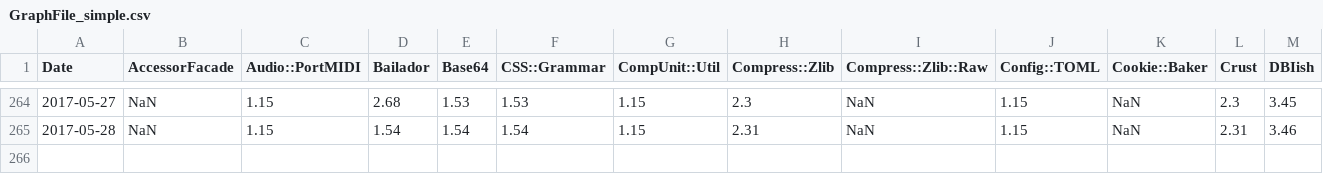
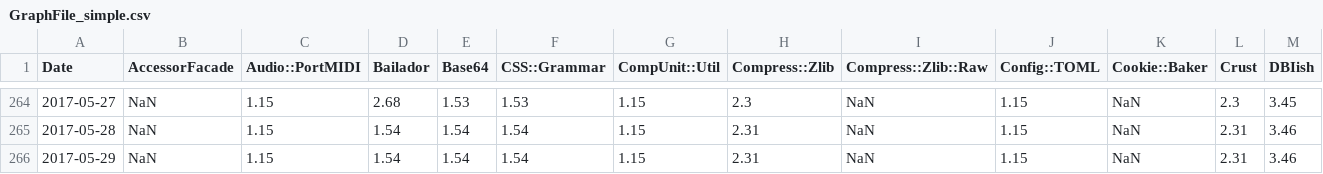
Before and after one commit to finanalyst/ModuleCitation, a CSV file: GraphFile_simple.csv, drawn as a sheet; only a part is shown, gaps mark what is left out; rows hold the shown columns only; the diff names each change by its address in the sheet, - before the commit and + after, or states it on an @@ line.

```diff
--- a/GraphFile_simple.csv
+++ b/GraphFile_simple.csv
+row 266: 2017-05-29 | NaN | 1.15 | 1.54 | 1.54 | 1.54 | 1.15 | 2.31 | NaN | 1.15 | NaN | 2.31 | 3.46
```
Also changed, not shown: GraphFile_AllModules.csv, GraphFile_recursive.csv, 1 other file.
